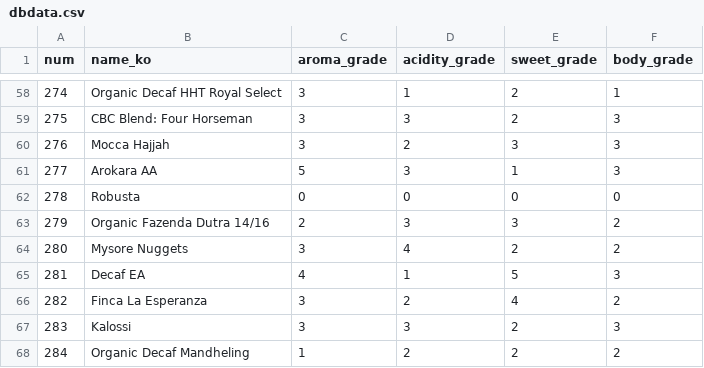
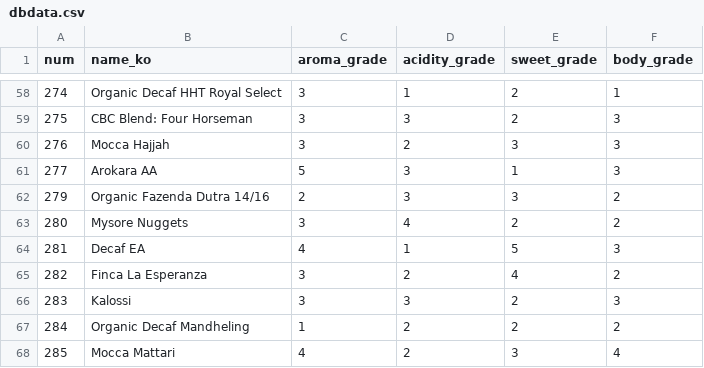
Before and after one commit to onestone2team/StoneCoffee_Backend, a CSV file: machine/dbdata.csv, drawn as a sheet; only a part is shown, gaps mark what is left out; the shorter side is filled out with more unchanged rows.

```diff
--- a/machine/dbdata.csv
+++ b/machine/dbdata.csv
@@ -61,3 +61,2 @@ num,name_ko,aroma_grade,acidity_grade,sweet_grade,body_grade
 277,Arokara AA,5,3,1,3
-278,Robusta,0,0,0,0
 279,Organic Fazenda Dutra 14/16,2,3,3,2
```
Also changed, not shown: 6 other files.
